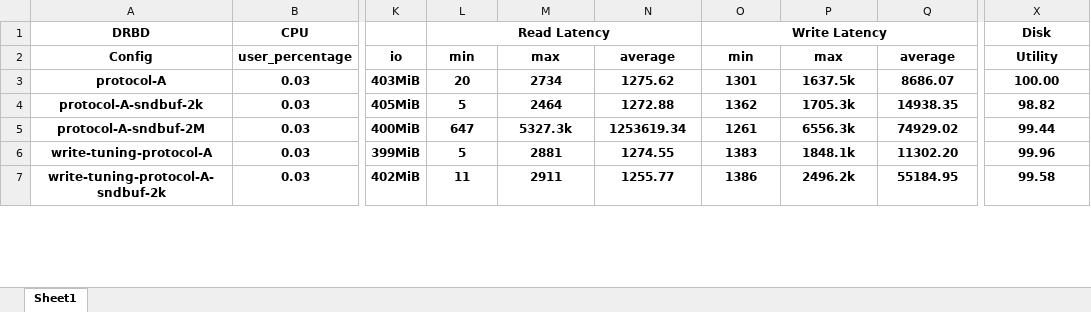
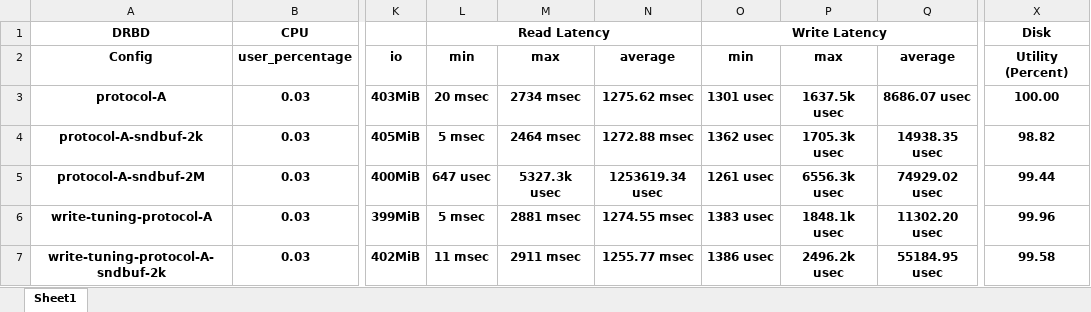
Before and after one commit to bigsheykh/AOS-project, an Excel workbook: group-reports/tables/shahriar-3-1-results-after-queue-test-5.xlsx, sheet Sheet1, drawn as a sheet; only a part is shown, gaps mark what is left out; values as stored, in another font and other column widths than the file's, no borders; the diff covers the shown part only; the diff names each change by its address in the sheet, - before the commit and + after, or states it on an @@ line.

```diff
--- a/group-reports/tables/shahriar-3-1-results-after-queue-test-5.xlsx (sheet Sheet1)
+++ b/group-reports/tables/shahriar-3-1-results-after-queue-test-5.xlsx (sheet Sheet1)
-X2: Utility
+X2: Utility (Percent)
-L3: 20
+L3: 20 msec
-M3: 2734
+M3: 2734 msec
-N3: 1275.62
+N3: 1275.62 msec
-O3: 1301
+O3: 1301 usec
-P3: 1637.5k
+P3: 1637.5k usec
-Q3: 8686.07
+Q3: 8686.07 usec
-L4: 5
+L4: 5 msec
-M4: 2464
+M4: 2464 msec
-N4: 1272.88
+N4: 1272.88 msec
-O4: 1362
+O4: 1362 usec
-P4: 1705.3k
+P4: 1705.3k usec
-Q4: 14938.35
+Q4: 14938.35 usec
-L5: 647
+L5: 647 usec
-M5: 5327.3k
+M5: 5327.3k usec
-N5: 1253619.34
+N5: 1253619.34 usec
-O5: 1261
+O5: 1261 usec
-P5: 6556.3k
+P5: 6556.3k usec
-Q5: 74929.02
+Q5: 74929.02 usec
-L6: 5
+L6: 5 msec
-M6: 2881
+M6: 2881 msec
-N6: 1274.55
+N6: 1274.55 msec
-O6: 1383
+O6: 1383 usec
-P6: 1848.1k
+P6: 1848.1k usec
-Q6: 11302.20
+Q6: 11302.20 usec
-L7: 11
+L7: 11 msec
-M7: 2911
+M7: 2911 msec
-N7: 1255.77
+N7: 1255.77 msec
-O7: 1386
+O7: 1386 usec
-P7: 2496.2k
+P7: 2496.2k usec
-Q7: 55184.95
+Q7: 55184.95 usec
```
Also changed, not shown: 96 edited cells elsewhere in this sheet, group-reports/tables/shahriar-1-2-tests-results-after-queue-test-5.xlsx, group-reports/tables/shahriar-1-2-tests-results-test-5.xlsx, 28 other files.
